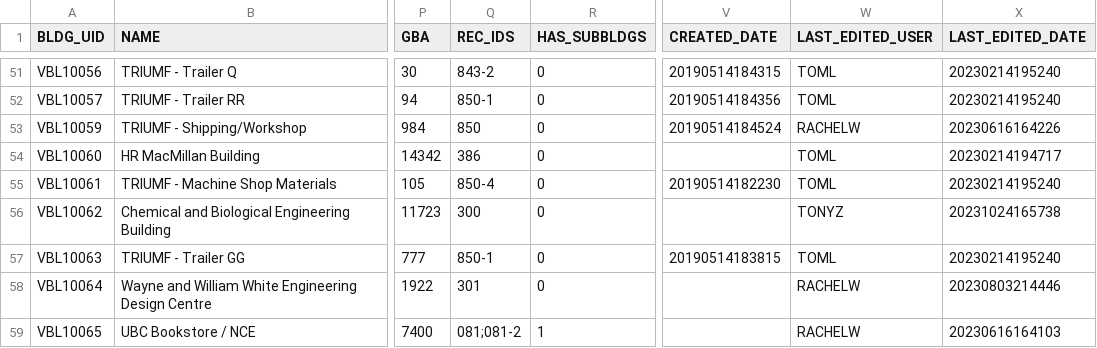
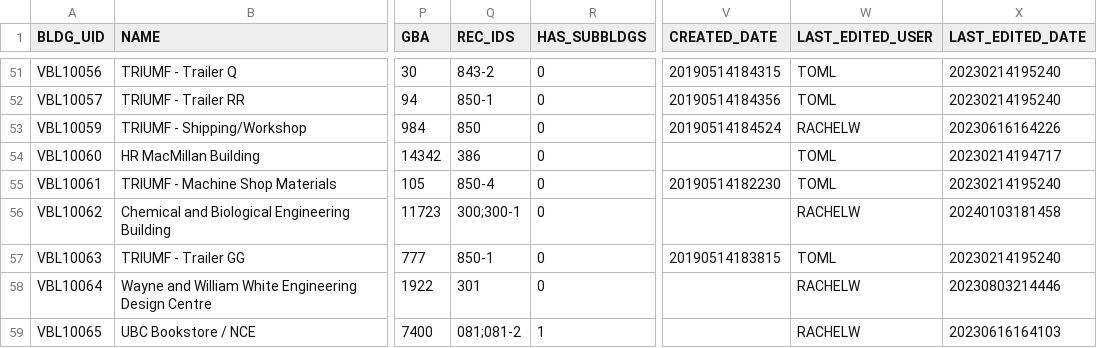
Before and after one commit to UBCGeodata/ubc-geospatial-opendata, a CSV file: ubcv/locations/csv/ubcv_buildings.csv, drawn as a sheet; only a part is shown, gaps mark what is left out; the diff names each change by its address in the sheet, - before the commit and + after, or states it on an @@ line.

```diff
--- a/ubcv/locations/csv/ubcv_buildings.csv
+++ b/ubcv/locations/csv/ubcv_buildings.csv
-Q56 (REC_IDS): 300
+Q56 (REC_IDS): 300;300-1
-W56 (LAST_EDITED_USER): TONYZ
+W56 (LAST_EDITED_USER): RACHELW
-X56 (LAST_EDITED_DATE): 20231024165738
+X56 (LAST_EDITED_DATE): 20240103181458
```
Also changed, not shown: 3 other files.
